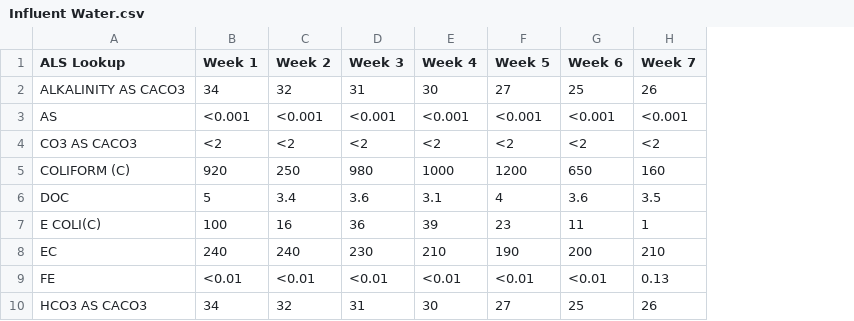
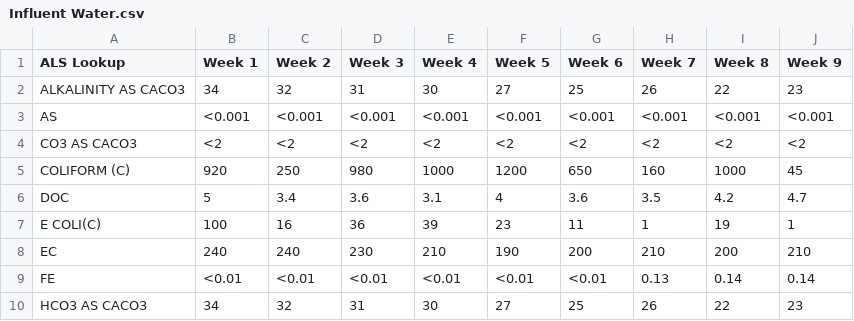
Before and after one commit to loch-wsa/WSA_Leo_Dashboard, a CSV file: data/Influent Water.csv, drawn as a sheet; only a part is shown; the diff names each change by its address in the sheet, - before the commit and + after, or states it on an @@ line.

```diff
--- a/data/Influent Water.csv
+++ b/data/Influent Water.csv
+column I (Week 8), rows 2-10: 22 | <0.001 | <2 | 1000 | 4.2 | 19 | 200 | 0.14 | 22
+column J (Week 9), rows 2-10: 23 | <0.001 | <2 | 45 | 4.7 | 1 | 210 | 0.14 | 23
```
Also changed, not shown: data/Treated Water.csv.
